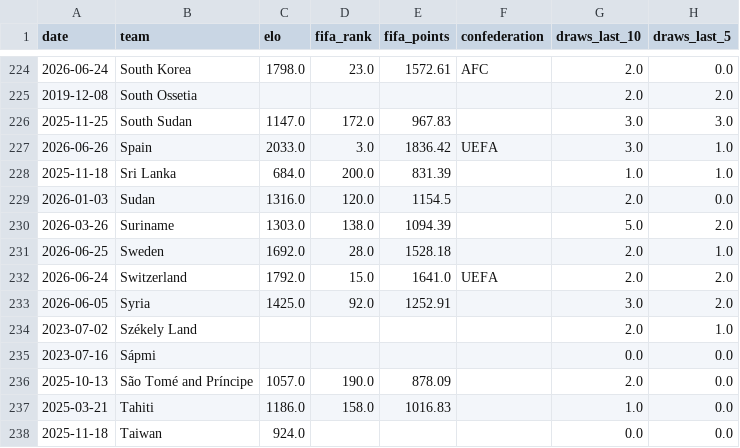
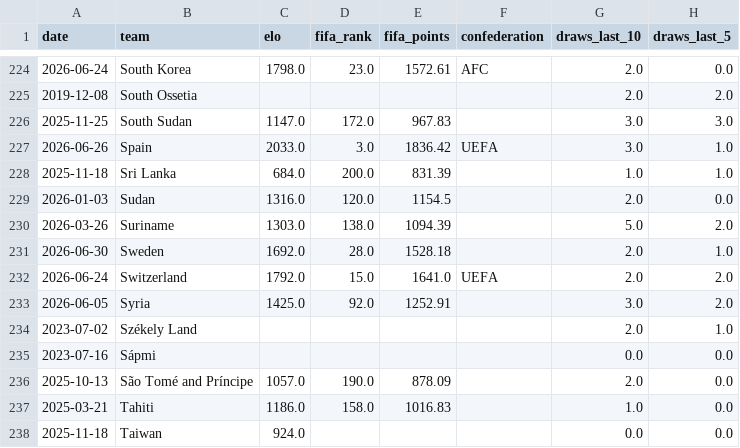
Before and after one commit to adeoluwa-4/wc26-predictor, a CSV file: models/team_profiles.csv, drawn as a sheet; only a part is shown, gaps mark what is left out; the diff covers the shown part only; the diff names each change by its address in the sheet, - before the commit and + after, or states it on an @@ line.

```diff
--- a/models/team_profiles.csv
+++ b/models/team_profiles.csv
-A231 (date): 2026-06-25
+A231 (date): 2026-06-30
```
Also changed, not shown: 5 edited cells elsewhere in this file.
